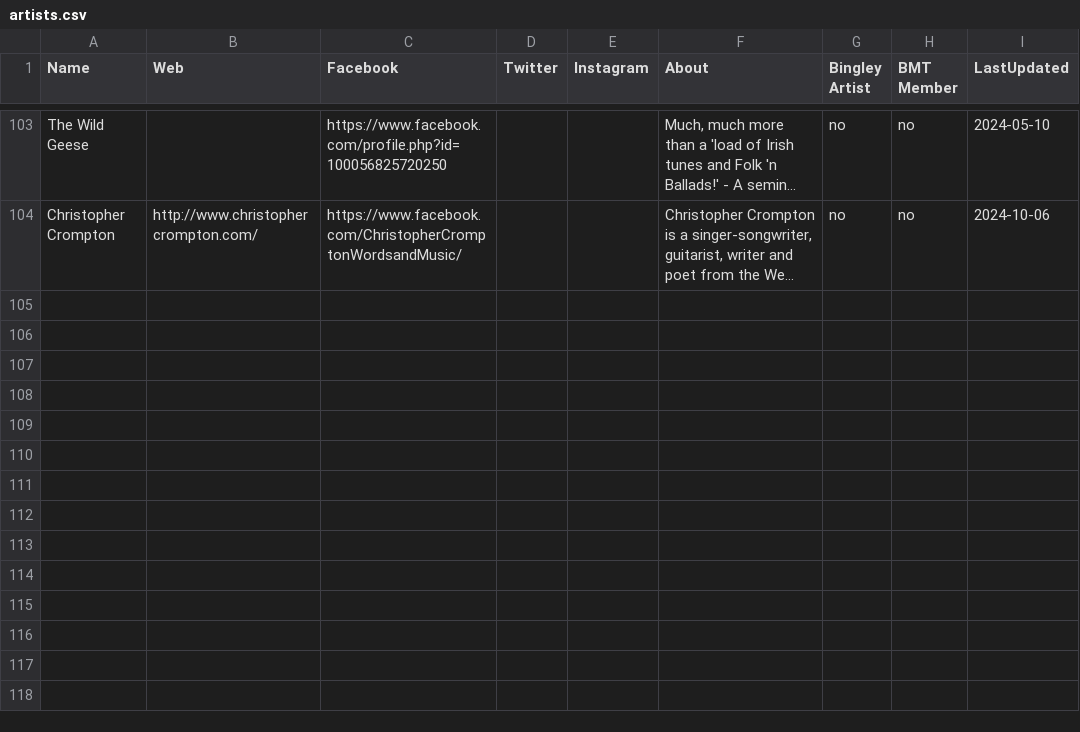
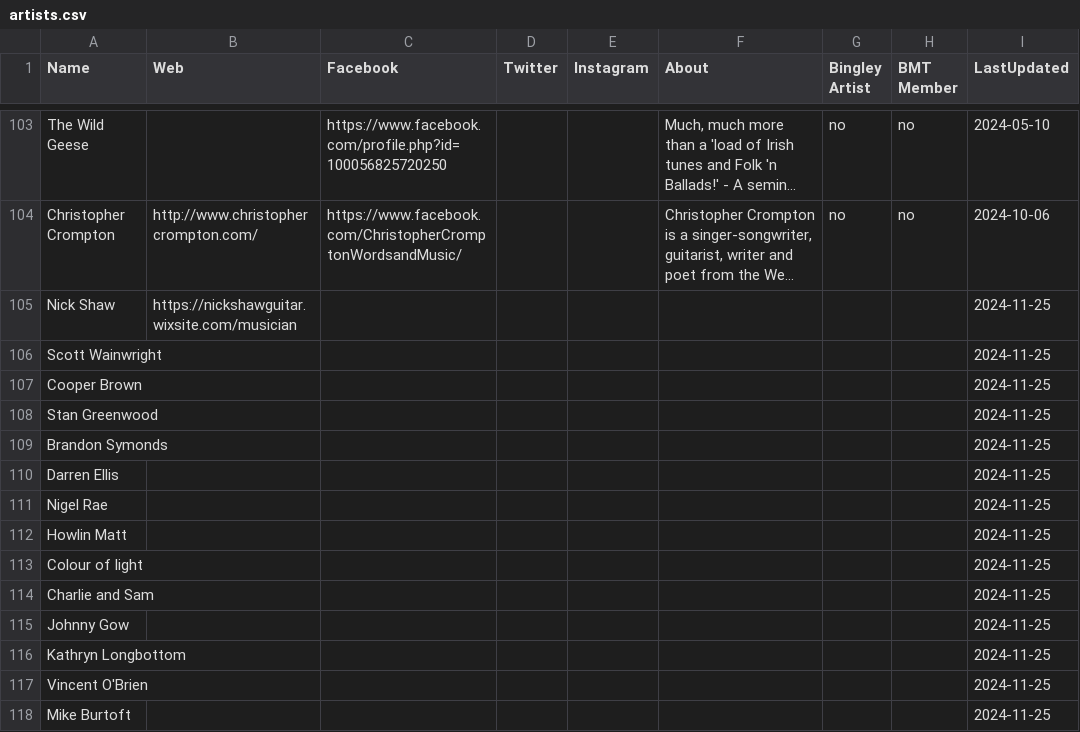
Before and after one commit to caprenter/bingley-music-town, a CSV file: docs/_data/artists.csv, drawn as a sheet; only a part is shown, gaps mark what is left out; long unchanged cells end in …; the diff names each change by its address in the sheet, - before the commit and + after, or states it on an @@ line.

```diff
--- a/docs/_data/artists.csv
+++ b/docs/_data/artists.csv
+row 105: Nick Shaw | https://nickshawguitar.wixsite.com/musician |  |  |  |  |  |  | 2024-11-25
+row 106: Scott Wainwright |  |  |  |  |  |  |  | 2024-11-25
+row 107: Cooper Brown |  |  |  |  |  |  |  | 2024-11-25
+row 108: Stan Greenwood |  |  |  |  |  |  |  | 2024-11-25
+row 109: Brandon Symonds |  |  |  |  |  |  |  | 2024-11-25
+row 110: Darren Ellis |  |  |  |  |  |  |  | 2024-11-25
+row 111: Nigel Rae |  |  |  |  |  |  |  | 2024-11-25
+row 112: Howlin Matt |  |  |  |  |  |  |  | 2024-11-25
+row 113: Colour of light |  |  |  |  |  |  |  | 2024-11-25
+row 114: Charlie and Sam |  |  |  |  |  |  |  | 2024-11-25
+row 115: Johnny Gow |  |  |  |  |  |  |  | 2024-11-25
+row 116: Kathryn Longbottom |  |  |  |  |  |  |  | 2024-11-25
+row 117: Vincent O'Brien |  |  |  |  |  |  |  | 2024-11-25
+row 118: Mike Burtoft |  |  |  |  |  |  |  | 2024-11-25
```
Also changed, not shown: docs/_data/events.csv.
